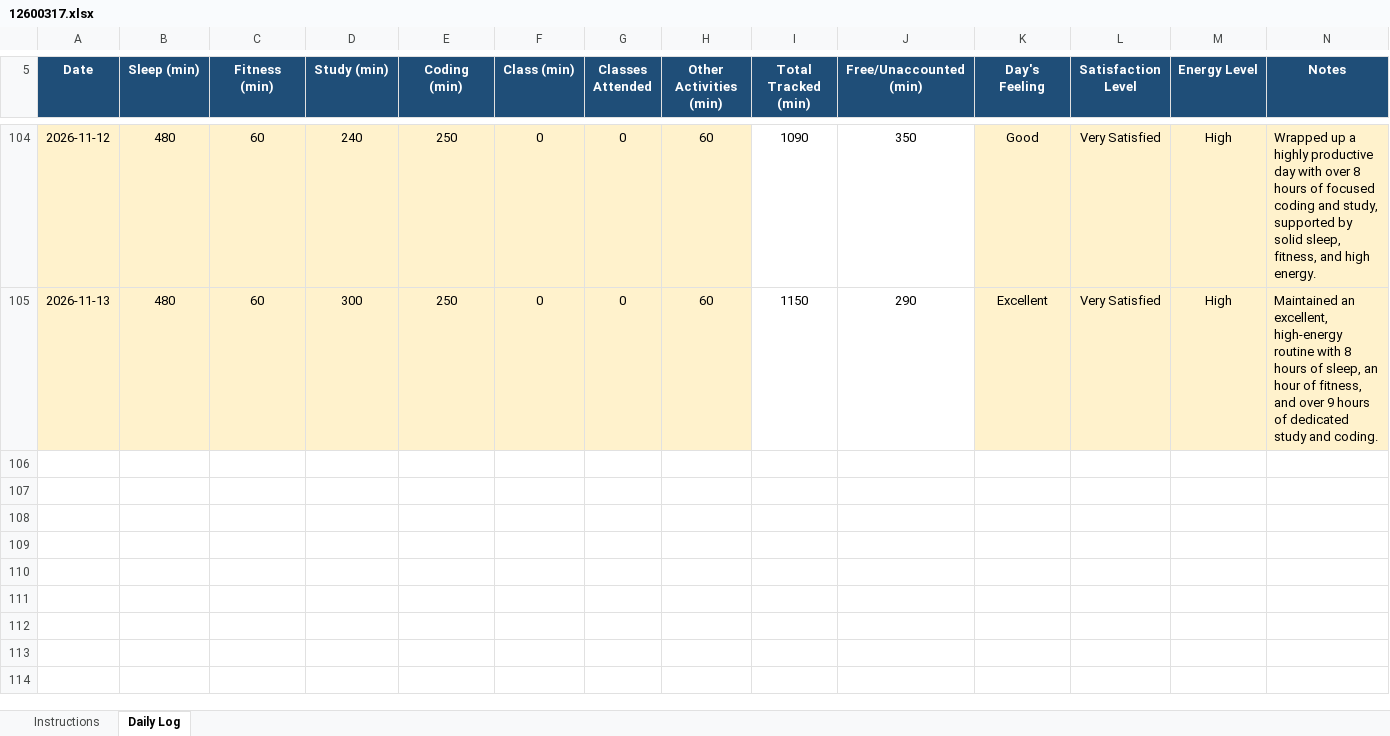
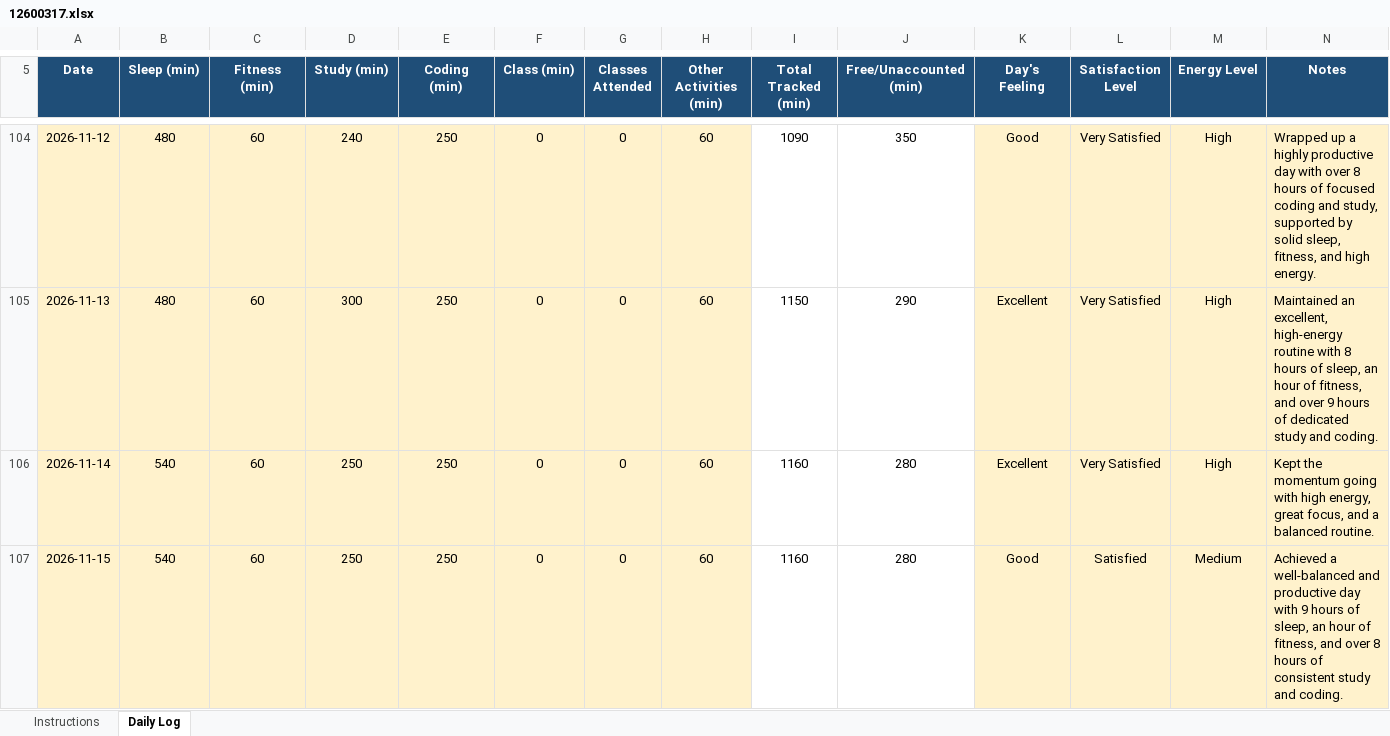
Before and after one commit to roshanikumari32060/CAP776, an Excel workbook: 12600317.xlsx, sheet Daily Log, drawn as a sheet; only a part is shown, gaps mark what is left out; values as stored, in another font and other column widths than the file's, no borders; conditional formats not drawn; the diff names each change by its address in the sheet, - before the commit and + after, or states it on an @@ line.

Commit message:
update daily activity

```diff
--- a/12600317.xlsx (sheet Daily Log)
+++ b/12600317.xlsx (sheet Daily Log)
+row 106: 2026-11-14 | 540 | 60 | 250 | 250 | 0 | 0 | 60 | 1160 | 280 | Excellent | Very Satisfied | High | Kept the momentum going with high energy, great focus, and a balanced routine.
+row 107: 2026-11-15 | 540 | 60 | 250 | 250 | 0 | 0 | 60 | 1160 | 280 | Good | Satisfied | Medium | Achieved a well-balanced and productive day with 9 hours of sleep, an hour of fitness, and over 8 hours of consistent study and coding.
```
